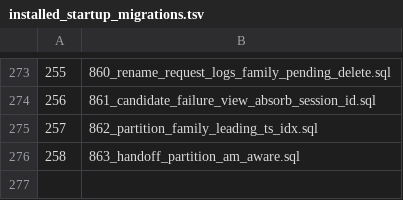
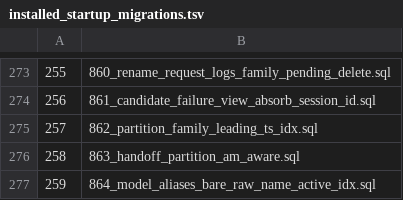
Before and after one commit to halfking/ai-native-gateway-core, a TSV file: sql/schema/installed_startup_migrations.tsv, drawn as a sheet; only a part is shown, gaps mark what is left out; the diff names each change by its address in the sheet, - before the commit and + after, or states it on an @@ line.

Commit message:
fix(db): 迁移 864 —— model_aliases 裸列 (raw_name, canonical_id) WHERE active 部分索引（252 审计轮根修）
- 缺陷：S3 波 3 alias 链（raw_name = lower(外列)）在 CMI_HOT rollup half-1
  以关联 SubPlan 出现，每行 hash-join 候选触发一次 model_aliases 全索引扫
  （lower(raw_name) 表达式索引对裸列等值永远不可用；uq 第二列无前导，
  EXPLAIN cost 61.57/次）⇒ rollup mean 15-20s + 68/h 被 30s rolconfig 击杀
  （占全窗 statement-timeout 87%），同一形状放大 credential_selfcheck /
  探针资格两族（252 24h 双窗实测，报告 docs/audit/2026-10-15-252-sql-log-audit-round.md）。
- 修复：裸列前导 + 覆盖输出列 + 谓词与消费方精确一致；不改任何查询语义。
  EXPLAIN 总代价 58,065→1,251（46×）；事务回滚式 ANALYZE 实测含写阶段
  80ms；252 预应用后 06:50 起 tick 低于 1s 慢日志阈值、击杀归零。
- 五点同步 + 通道腿 + TSV；判据 7 钉（裸列前导/谓词/禁 CONCURRENTLY/
  timeout/down/COMMENT 同守卫/embed 一致）+ 变异验证红在正确断言。
- 同轮运维清偿：245 collector-service（7-19 僵尸、60/h 42P01）停用；
  252 monitor_loadtest.sh 改指 canonical 视图并收编进仓 scripts/252-monitor/；
  pg17-disk-watch.sh 仓内新版部署 252。

```diff
--- a/sql/schema/installed_startup_migrations.tsv
+++ b/sql/schema/installed_startup_migrations.tsv
+row 277: 259 | 864_model_aliases_bare_raw_name_active_idx.sql
```
Also changed, not shown: 9 other files.
